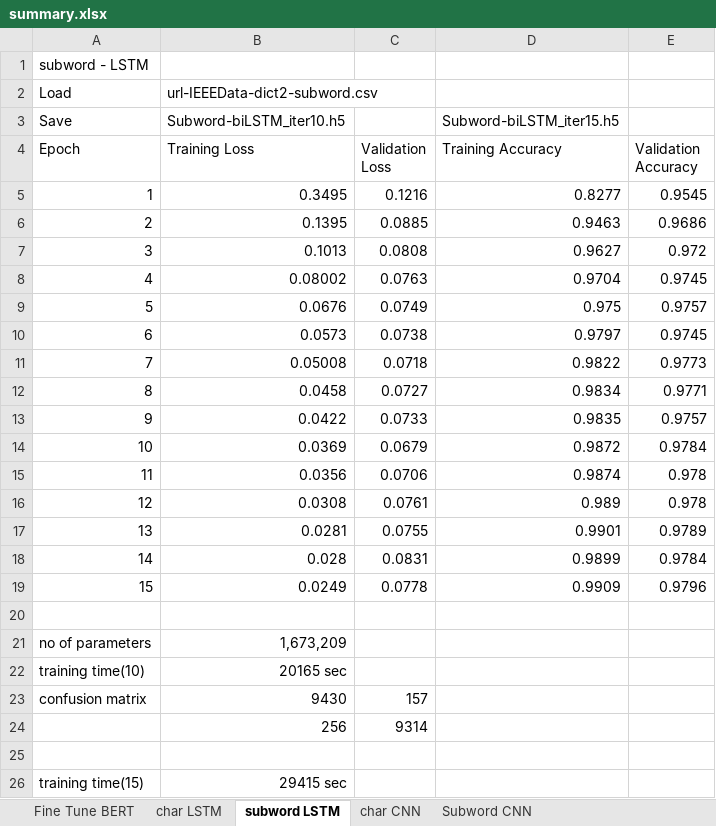
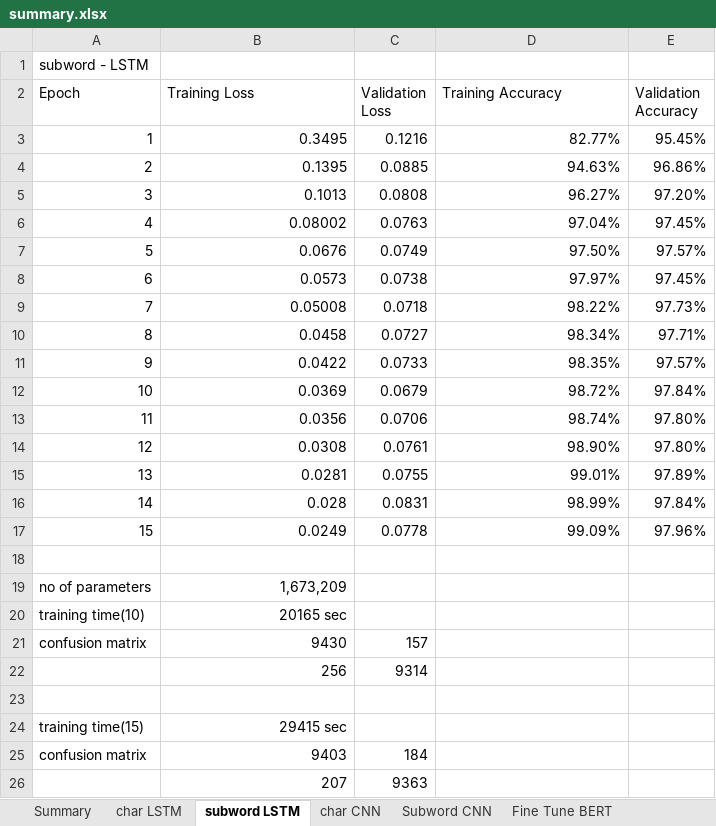
Before and after one commit to Cleon01/phishing-detection, an Excel workbook: result/summary.xlsx, sheet subword LSTM, drawn as a sheet; only a part is shown; the shorter side is filled out with more unchanged rows; values as stored, in another font and other column widths than the file's, no borders; removed rows and columns are numbered as before the commit, all else as after; the diff names each change by its address in the sheet, - before the commit and + after, or states it on an @@ line.

Commit message:
Update summary.xlsx

```diff
--- a/result/summary.xlsx (sheet subword LSTM)
+++ b/result/summary.xlsx (sheet subword LSTM)
+sheet tab: Summary
@@ sheet tab order changed: Summary | char LSTM | subword LSTM | char CNN | Subword CNN | Fine Tune BERT @@
-row 2: Load | url-IEEEData-dict2-subword.csv
-row 3: Save | Subword-biLSTM_iter10.h5 |  | Subword-biLSTM_iter15.h5
-D3 (Training Accuracy): 0.8277
+D3 (Training Accuracy): 82.77%
-E3 (Validation Accuracy): 0.9545
+E3 (Validation Accuracy): 95.45%
-D4 (Training Accuracy): 0.9463
+D4 (Training Accuracy): 94.63%
-E4 (Validation Accuracy): 0.9686
+E4 (Validation Accuracy): 96.86%
-D5 (Training Accuracy): 0.9627
+D5 (Training Accuracy): 96.27%
-E5 (Validation Accuracy): 0.972
+E5 (Validation Accuracy): 97.20%
-D6 (Training Accuracy): 0.9704
+D6 (Training Accuracy): 97.04%
-E6 (Validation Accuracy): 0.9745
+E6 (Validation Accuracy): 97.45%
-D7 (Training Accuracy): 0.975
+D7 (Training Accuracy): 97.50%
-E7 (Validation Accuracy): 0.9757
+E7 (Validation Accuracy): 97.57%
-D8 (Training Accuracy): 0.9797
+D8 (Training Accuracy): 97.97%
-E8 (Validation Accuracy): 0.9745
+E8 (Validation Accuracy): 97.45%
-D9 (Training Accuracy): 0.9822
+D9 (Training Accuracy): 98.22%
-E9 (Validation Accuracy): 0.9773
+E9 (Validation Accuracy): 97.73%
-D10 (Training Accuracy): 0.9834
+D10 (Training Accuracy): 98.34%
-E10 (Validation Accuracy): 0.9771
+E10 (Validation Accuracy): 97.71%
-D11 (Training Accuracy): 0.9835
+D11 (Training Accuracy): 98.35%
-E11 (Validation Accuracy): 0.9757
+E11 (Validation Accuracy): 97.57%
-D12 (Training Accuracy): 0.9872
+D12 (Training Accuracy): 98.72%
-E12 (Validation Accuracy): 0.9784
+E12 (Validation Accuracy): 97.84%
-D13 (Training Accuracy): 0.9874
+D13 (Training Accuracy): 98.74%
-E13:E14 (Validation Accuracy): 0.978
+E13:E14 (Validation Accuracy): 97.80%
-D14 (Training Accuracy): 0.989
+D14 (Training Accuracy): 98.90%
-D15 (Training Accuracy): 0.9901
+D15 (Training Accuracy): 99.01%
-E15 (Validation Accuracy): 0.9789
+E15 (Validation Accuracy): 97.89%
-D16 (Training Accuracy): 0.9899
+D16 (Training Accuracy): 98.99%
-E16 (Validation Accuracy): 0.9784
+E16 (Validation Accuracy): 97.84%
-D17 (Training Accuracy): 0.9909
+D17 (Training Accuracy): 99.09%
-E17 (Validation Accuracy): 0.9796
+E17 (Validation Accuracy): 97.96%
```
Also changed, not shown: sheet Subword CNN, sheet char LSTM, sheet char CNN, sheet Fine Tune BERT.
